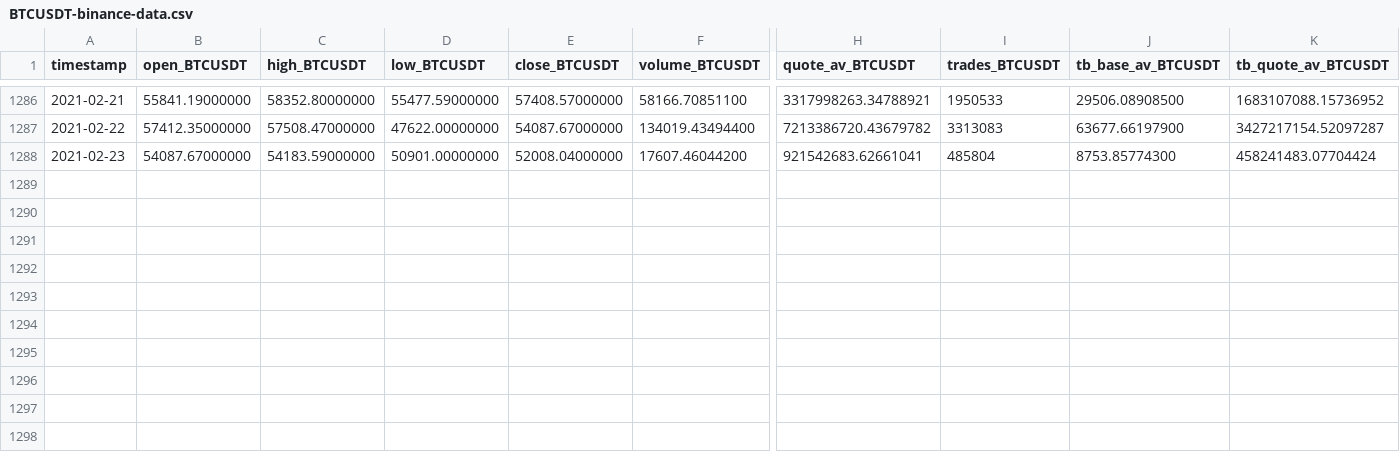
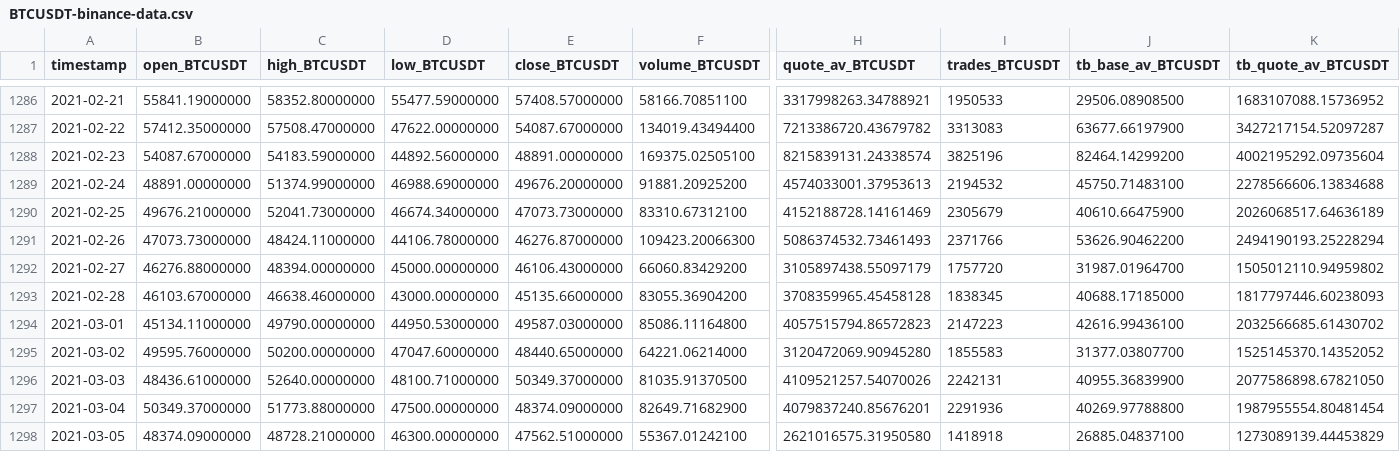
Before and after one commit to sservaes/bitcoiny, a CSV file: BTCUSDT-binance-data.csv, drawn as a sheet; only a part is shown, gaps mark what is left out; rows hold the shown columns only; the diff names each change by its address in the sheet, - before the commit and + after, or states it on an @@ line.

```diff
--- a/BTCUSDT-binance-data.csv
+++ b/BTCUSDT-binance-data.csv
-D1288 (low_BTCUSDT): 50901.00000000
+D1288 (low_BTCUSDT): 44892.56000000
-E1288 (close_BTCUSDT): 52008.04000000
+E1288 (close_BTCUSDT): 48891.00000000
-F1288 (volume_BTCUSDT): 17607.46044200
+F1288 (volume_BTCUSDT): 169375.02505100
-H1288 (quote_av_BTCUSDT): 921542683.62661041
+H1288 (quote_av_BTCUSDT): 8215839131.24338574
-I1288 (trades_BTCUSDT): 485804
+I1288 (trades_BTCUSDT): 3825196
-J1288 (tb_base_av_BTCUSDT): 8753.85774300
+J1288 (tb_base_av_BTCUSDT): 82464.14299200
-K1288 (tb_quote_av_BTCUSDT): 458241483.07704424
+K1288 (tb_quote_av_BTCUSDT): 4002195292.09735604
+row 1289: 2021-02-24 | 48891.00000000 | 51374.99000000 | 46988.69000000 | 49676.20000000 | 91881.20925200 | 4574033001.37953613 | 2194532 | 45750.71483100 | 2278566606.13834688
+row 1290: 2021-02-25 | 49676.21000000 | 52041.73000000 | 46674.34000000 | 47073.73000000 | 83310.67312100 | 4152188728.14161469 | 2305679 | 40610.66475900 | 2026068517.64636189
+row 1291: 2021-02-26 | 47073.73000000 | 48424.11000000 | 44106.78000000 | 46276.87000000 | 109423.20066300 | 5086374532.73461493 | 2371766 | 53626.90462200 | 2494190193.25228294
+row 1292: 2021-02-27 | 46276.88000000 | 48394.00000000 | 45000.00000000 | 46106.43000000 | 66060.83429200 | 3105897438.55097179 | 1757720 | 31987.01964700 | 1505012110.94959802
+row 1293: 2021-02-28 | 46103.67000000 | 46638.46000000 | 43000.00000000 | 45135.66000000 | 83055.36904200 | 3708359965.45458128 | 1838345 | 40688.17185000 | 1817797446.60238093
+row 1294: 2021-03-01 | 45134.11000000 | 49790.00000000 | 44950.53000000 | 49587.03000000 | 85086.11164800 | 4057515794.86572823 | 2147223 | 42616.99436100 | 2032566685.61430702
+row 1295: 2021-03-02 | 49595.76000000 | 50200.00000000 | 47047.60000000 | 48440.65000000 | 64221.06214000 | 3120472069.90945280 | 1855583 | 31377.03807700 | 1525145370.14352052
+row 1296: 2021-03-03 | 48436.61000000 | 52640.00000000 | 48100.71000000 | 50349.37000000 | 81035.91370500 | 4109521257.54070026 | 2242131 | 40955.36839900 | 2077586898.67821050
+row 1297: 2021-03-04 | 50349.37000000 | 51773.88000000 | 47500.00000000 | 48374.09000000 | 82649.71682900 | 4079837240.85676201 | 2291936 | 40269.97788800 | 1987955554.80481454
+row 1298: 2021-03-05 | 48374.09000000 | 48728.21000000 | 46300.00000000 | 47562.51000000 | 55367.01242100 | 2621016575.31950580 | 1418918 | 26885.04837100 | 1273089139.44453829
```
Also changed, not shown: binance_BTCUSDT_day.csv, 14 other files.
